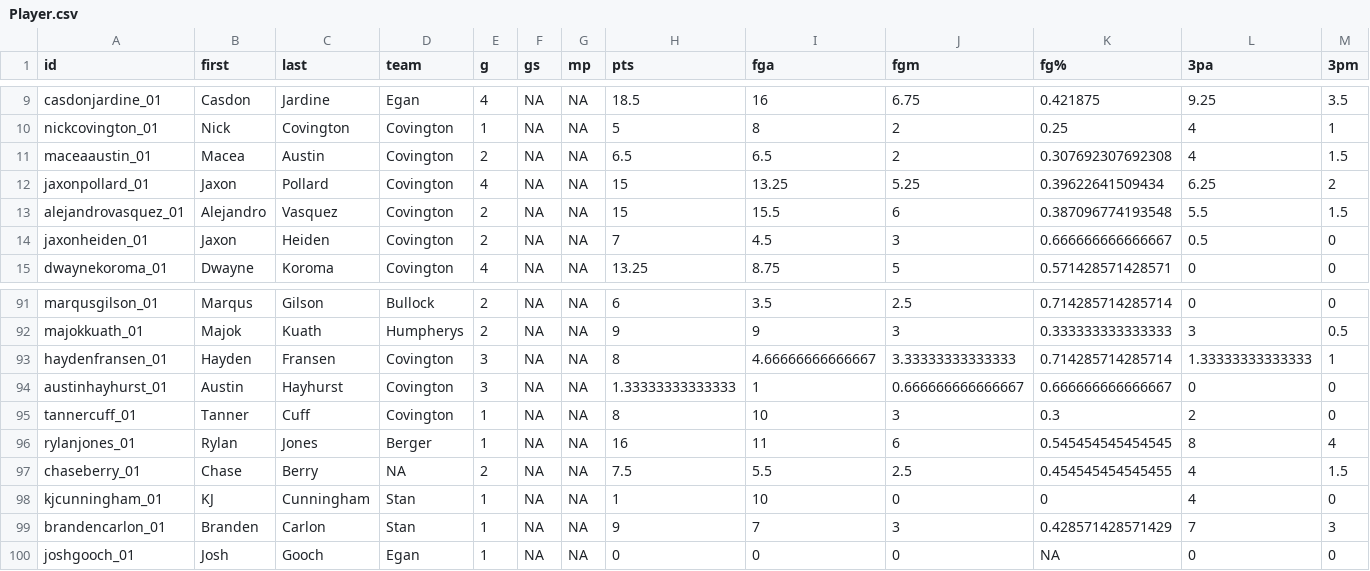
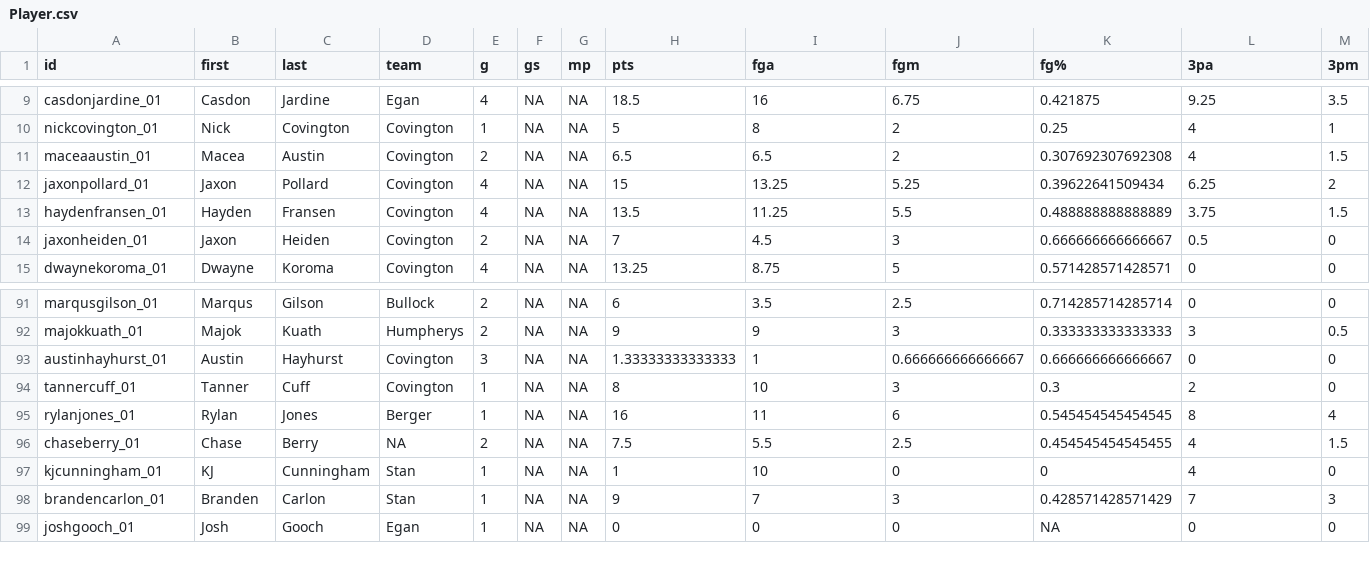
Before and after one commit to chardensoft/sportsdada, a CSV file: Powder/Player.csv, drawn as a sheet; only a part is shown, gaps mark what is left out; removed rows and columns are numbered as before the commit, all else as after; rows hold the shown columns only; the diff names each change by its address in the sheet, - before the commit and + after, or states it on an @@ line.

```diff
--- a/Powder/Player.csv
+++ b/Powder/Player.csv
-row 13: alejandrovasquez_01 | Alejandro | Vasquez | Covington | 2 | NA | NA | 15 | 15.5 | 6 | 0.387096774193548 | 5.5 | 1.5
+row 13: haydenfransen_01 | Hayden | Fransen | Covington | 4 | NA | NA | 13.5 | 11.25 | 5.5 | 0.488888888888889 | 3.75 | 1.5
-row 93: haydenfransen_01 | Hayden | Fransen | Covington | 3 | NA | NA | 8 | 4.66666666666667 | 3.33333333333333 | 0.714285714285714 | 1.33333333333333 | 1
```
Also changed, not shown: 12 other files.
